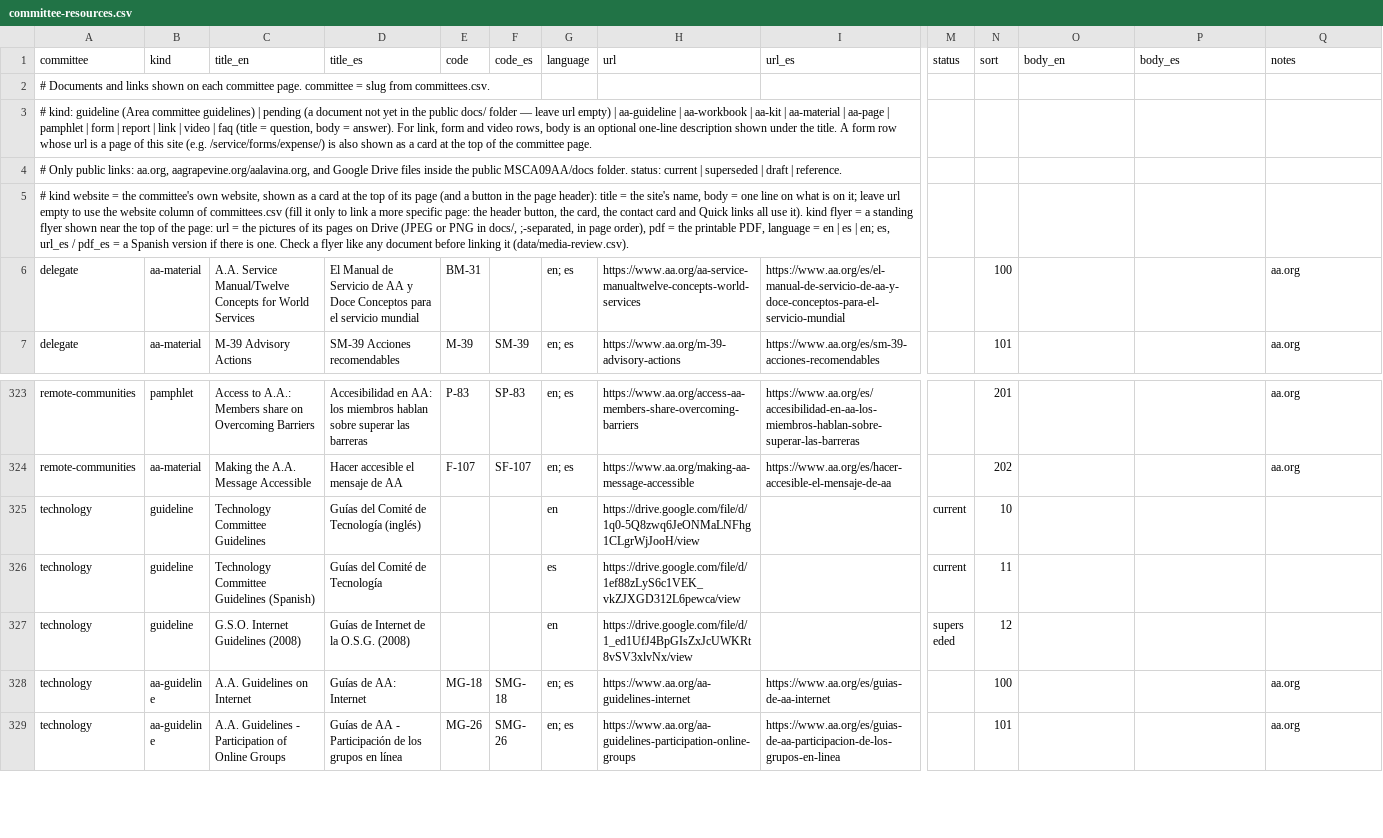
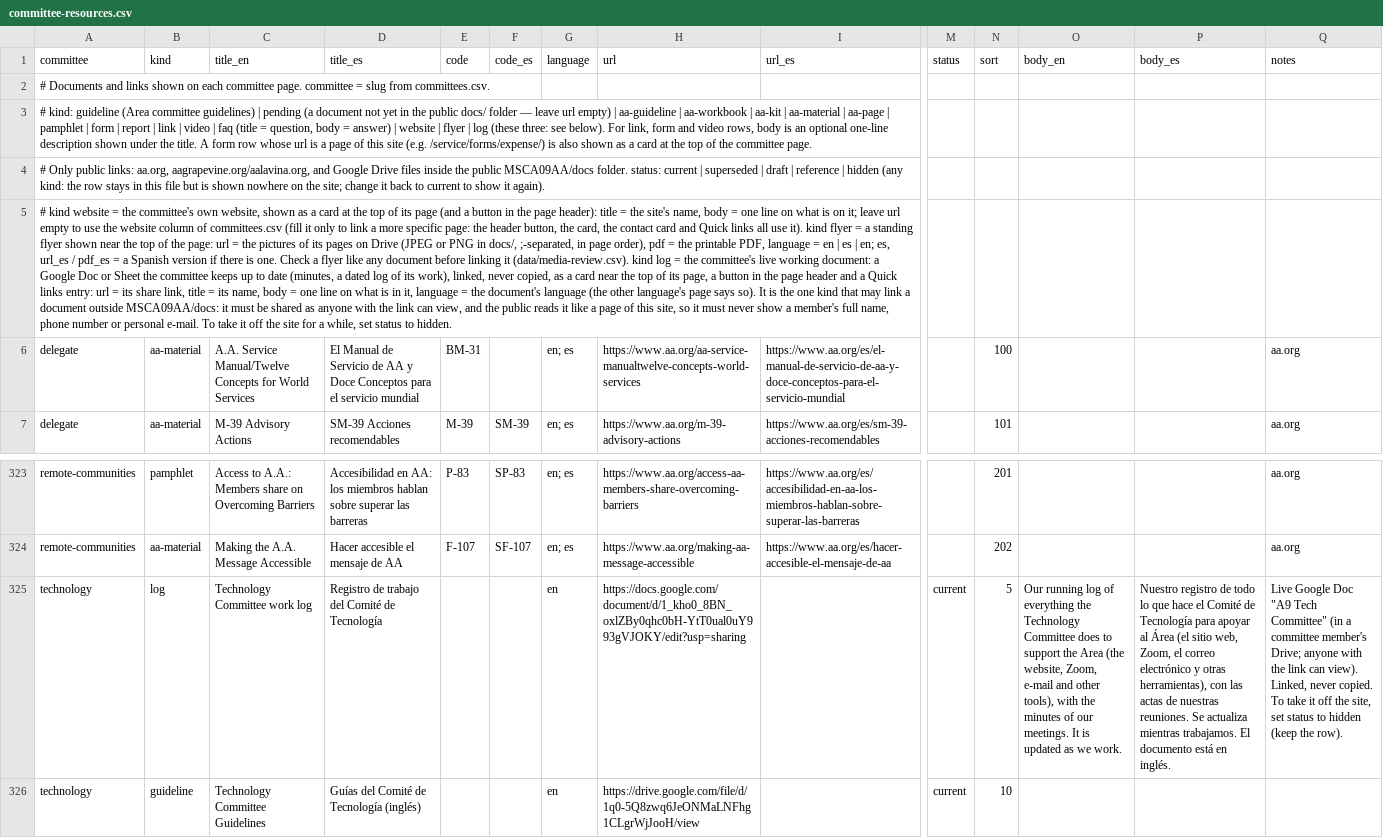
Before and after one commit to MKP715/MSCA09, a CSV file: data/committee-resources.csv, drawn as a sheet; only a part is shown, gaps mark what is left out; the shorter side is filled out with more unchanged rows; rows hold the shown columns only; the diff names each change by its address in the sheet, - before the commit and + after, or states it on an @@ line.

```diff
--- a/data/committee-resources.csv
+++ b/data/committee-resources.csv
-A3 (committee): …body = answer). For link,…
+A3 (committee): …body = answer) | website | flyer | log (these three: see below). For link,…
-A4 (committee): …draft | reference.
+A4 (committee): …draft | reference | hidden (any kind: the row stays in this file but is shown nowhere on the site; change it back to current to show it again).
-A5 (committee): …it (data/media-review.csv).
+A5 (committee): …it (data/media-review.csv). kind log = the committee's live working document: a Google Doc or Sheet the committee keeps up to date (minutes, a dated log of its work), linked, never copied, as a card near the top of its page, a button in the page header and a Quick links entry: url = its share link, title = its name, body = one line on what is in it, language = the document's language (the other language's page says so). It is the one kind that may link a document outside MSCA09AA/docs: it must be shared as anyone with the link can view, and the public reads it like a page of this site, so it must never show a member's full name, phone number or personal e-mail. To take it off the site for a while, set status to hidden.
+row 325: technology | log | Technology Committee work log | Registro de trabajo del Comité de Tecnología |  |  | en | https://docs.google.com/document/d/1_kho0_8BN_oxlZBy0qhc0bH-YtT0ual0uY993gVJOKY/edit?usp=sharing |  | current | 5 | Our running log of everything the Technology Committee does to support the Area (the website, Zoom, e-mail and other tools), with the minutes of our meetings. It is updated as we work. | Nuestro registro de todo lo que hace el Comité de Tecnología para apoyar al Área (el sitio web, Zoom, el correo electrónico y otras herramientas), con las actas de nuestras reuniones. Se actualiza mientras trabajamos. El documento está en inglés. | Live Google Doc "A9 Tech Committee" (in a committee member's Drive; anyone with the link can view). Linked, never copied. To take it off the site, set status to hidden (keep the row).
```
Also changed, not shown: data/drive-folders.csv, data/text/committees.csv, 17 other files.
